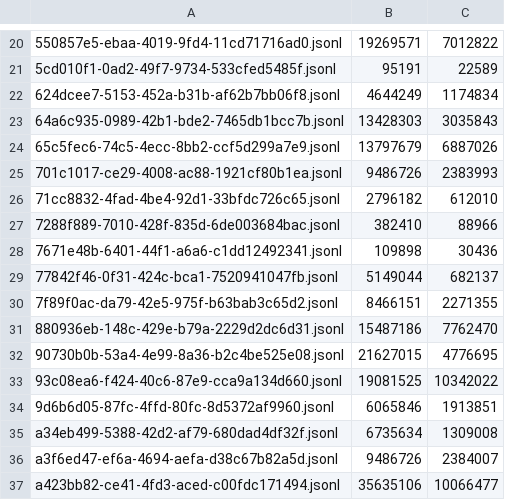
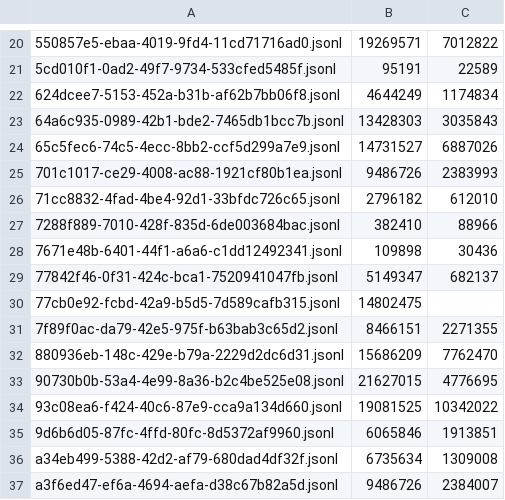
Before and after one commit to adhityablubridge/sessions, a TSV file: projects/CP/.manifest.tsv, drawn as a sheet; only a part is shown, gaps mark what is left out; the shorter side is filled out with more unchanged rows.

```diff
--- a/projects/CP/.manifest.tsv
+++ b/projects/CP/.manifest.tsv
@@ -23,3 +23,3 @@
 64a6c935-0989-42b1-bde2-7465db1bcc7b.jsonl	13428303	3035843
-65c5fec6-74c5-4ecc-8bb2-ccf5d299a7e9.jsonl	13797679	6887026
+65c5fec6-74c5-4ecc-8bb2-ccf5d299a7e9.jsonl	14731527	6887026
 701c1017-ce29-4008-ac88-1921cf80b1ea.jsonl	9486726	2383993
@@ -28,5 +28,6 @@
 7671e48b-6401-44f1-a6a6-c1dd12492341.jsonl	109898	30436
-77842f46-0f31-424c-bca1-7520941047fb.jsonl	5149044	682137
+77842f46-0f31-424c-bca1-7520941047fb.jsonl	5149347	682137
+77cb0e92-fcbd-42a9-b5d5-7d589cafb315.jsonl	14802475	
 7f89f0ac-da79-42e5-975f-b63bab3c65d2.jsonl	8466151	2271355
-880936eb-148c-429e-b79a-2229d2dc6d31.jsonl	15487186	7762470
+880936eb-148c-429e-b79a-2229d2dc6d31.jsonl	15686209	7762470
 90730b0b-53a4-4e99-8a36-b2c4be525e08.jsonl	21627015	4776695
```
Also changed, not shown: 5 other files.
